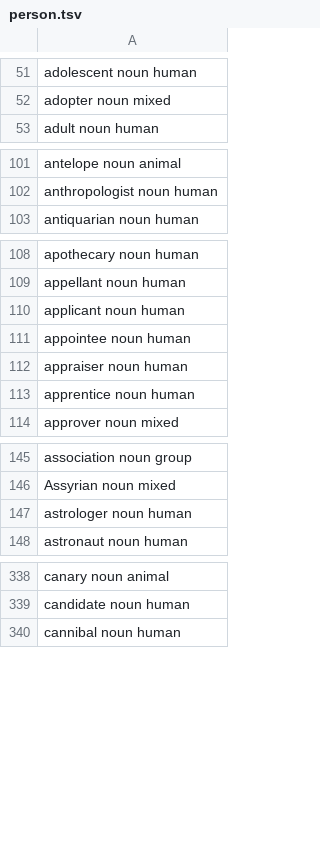
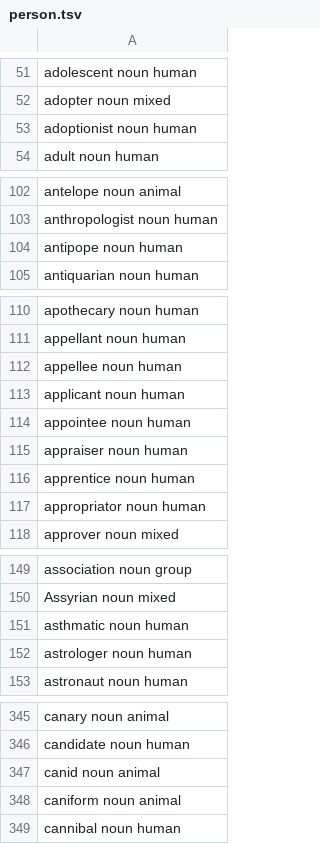
Before and after one commit to wi-wissen/heinrich-data, a TSV file: en/lexicon/classes/person.tsv, drawn as a sheet; only a part is shown, gaps mark what is left out; the diff covers the shown part only.

```diff
--- a/en/lexicon/classes/person.tsv
+++ b/en/lexicon/classes/person.tsv
@@ -52,2 +52,3 @@ adolescent          noun  human
 adopter             noun  mixed
+adoptionist         noun  human
 adult               noun  human
@@ -102,2 +103,3 @@ antelope            noun  animal
 anthropologist      noun  human
+antipope            noun  human
 antiquarian         noun  human
@@ -109,2 +111,3 @@ apothecary          noun  human
 appellant           noun  human
+appellee            noun  human
 applicant           noun  human
@@ -113,2 +116,3 @@ appraiser           noun  human
 apprentice          noun  human
+appropriator        noun  human
 approver            noun  mixed
@@ -146,2 +150,3 @@ association         noun  group
 Assyrian            noun  mixed
+asthmatic           noun  human
 astrologer          noun  human
@@ -339,2 +346,4 @@ canary              noun  animal
 candidate           noun  human
+canid               noun  animal
+caniform            noun  animal
 cannibal            noun  human
```
Also changed, not shown: 16 added rows elsewhere in this file, 40 other files.
